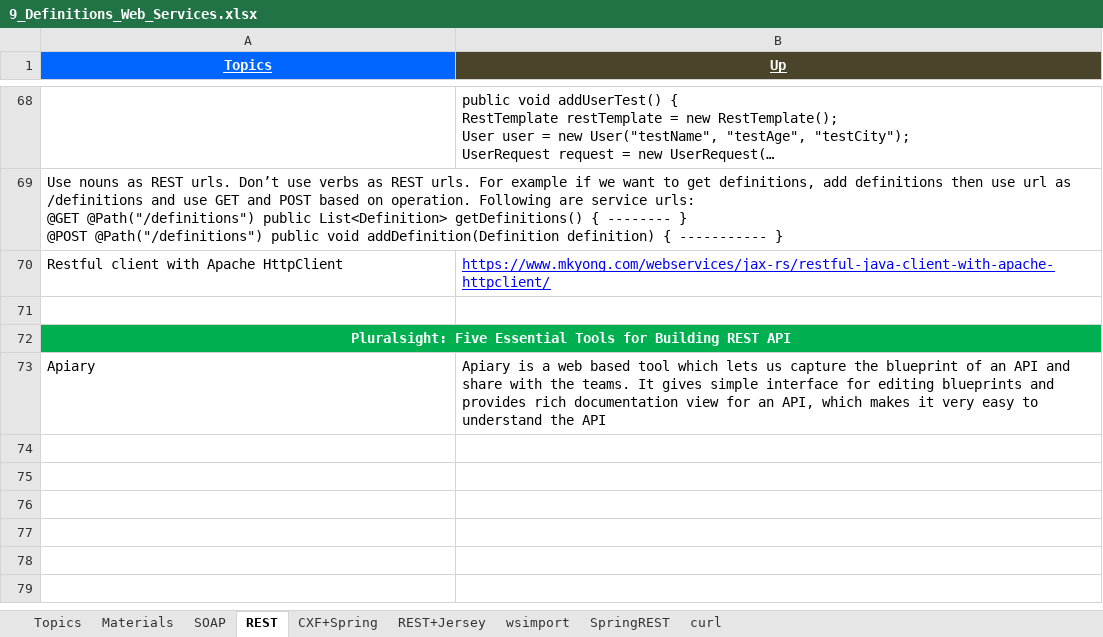
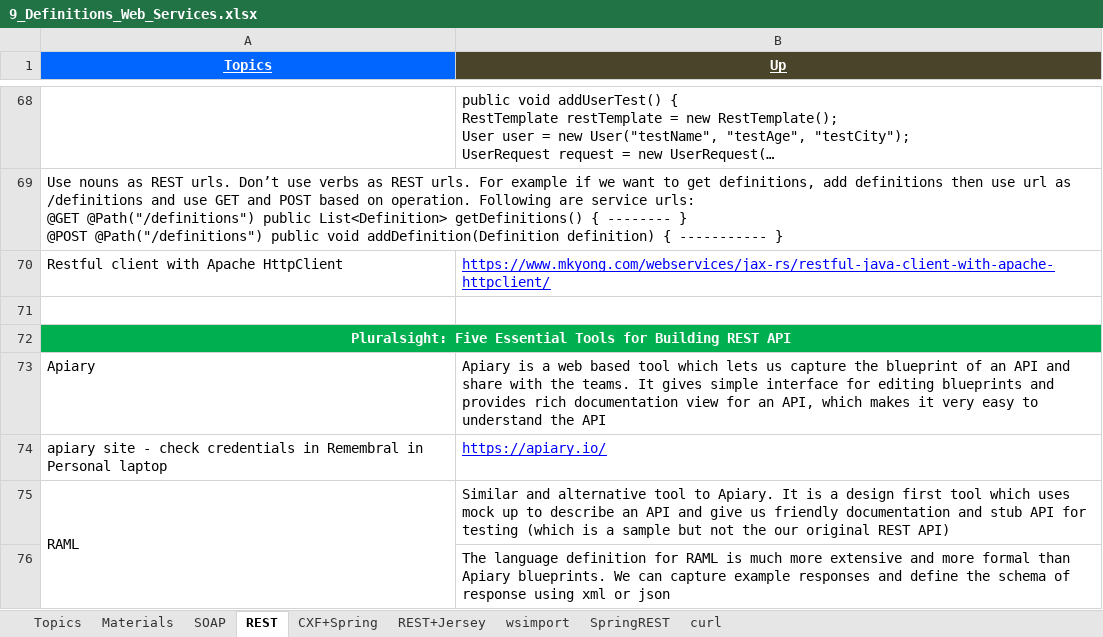
Before and after one commit to GDivya111/images, an Excel workbook: Definitions/9_Definitions_Web_Services.xlsx, sheet REST, drawn as a sheet; only a part is shown, gaps mark what is left out; long unchanged cells end in …; values as stored, in another font and other column widths than the file's, no borders; the diff names each change by its address in the sheet, - before the commit and + after, or states it on an @@ line.

Commit message:
web services tools

```diff
--- a/Definitions/9_Definitions_Web_Services.xlsx (sheet REST)
+++ b/Definitions/9_Definitions_Web_Services.xlsx (sheet REST)
+row 74: apiary site - check credentials in Remembral in Personal laptop | https://apiary.io/
+row 75: RAML | Similar and alternative tool to Apiary. It is a design first tool which uses mock up to describe an API and give us friendly documentation and stub API for testing (which is a sample but not the our original REST API)
+row 76:  | The language definition for RAML is much more extensive and more formal than Apiary blueprints. We can capture example responses and define the schema of response using xml or json
```
